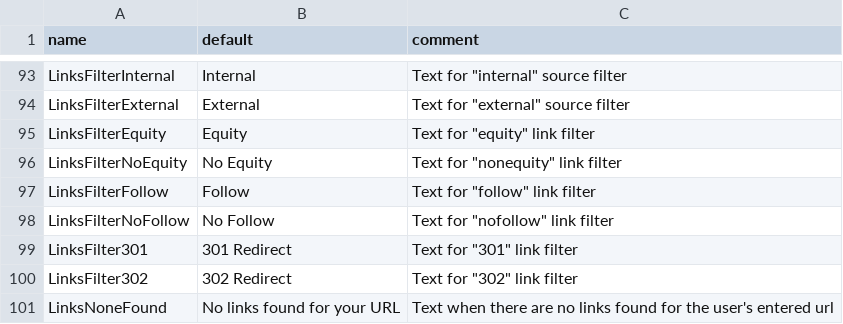
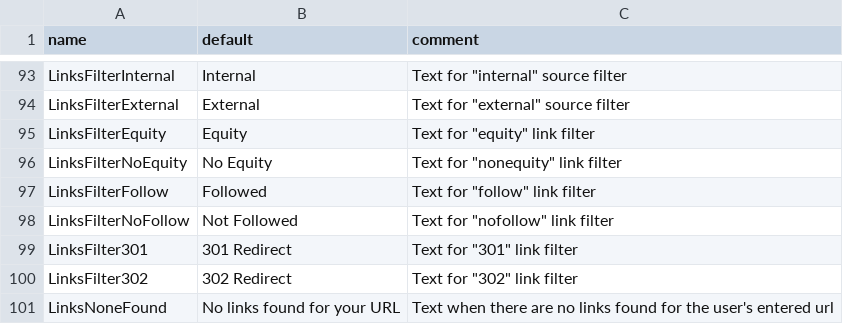
Before and after one commit to thedistance/pocketseo-ios, a TSV file: MozQuito/Resources/PSEO App Strings.tsv, drawn as a sheet; only a part is shown, gaps mark what is left out.

Commit message:
- Change to display Not Followed - Updated Tests for Not Followed - Updated App Strings

```diff
--- a/MozQuito/Resources/PSEO App Strings.tsv
+++ b/MozQuito/Resources/PSEO App Strings.tsv
@@ -96,4 +96,4 @@ LinksFilterEquity	Equity	Text for "equity" link filter
 LinksFilterNoEquity	No Equity	Text for "nonequity" link filter
-LinksFilterFollow	Follow	Text for "follow" link filter
-LinksFilterNoFollow	No Follow	Text for "nofollow" link filter
+LinksFilterFollow	Followed	Text for "follow" link filter
+LinksFilterNoFollow	Not Followed	Text for "nofollow" link filter
 LinksFilter301	301 Redirect	Text for "301" link filter
```
Also changed, not shown: 11 other files.
